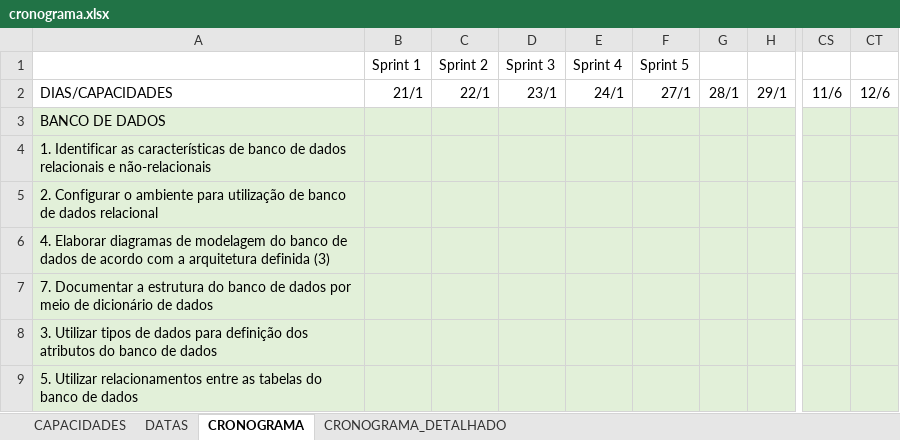
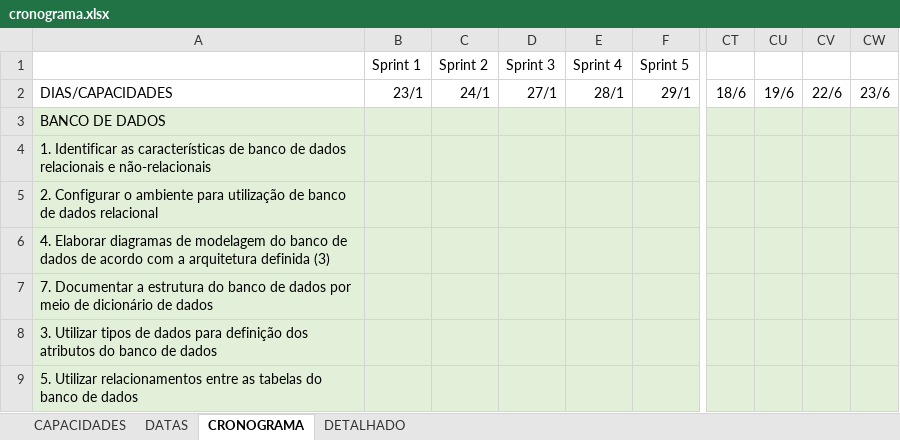
Before and after one commit to hstrada/senai-desenvolvimento-1s2020, an Excel workbook: documentos/cronograma.xlsx, sheet CRONOGRAMA, drawn as a sheet; only a part is shown, gaps mark what is left out; values as stored, in another font and other column widths than the file's, no borders; removed rows and columns are numbered as before the commit, all else as after; the diff names each change by its address in the sheet, - before the commit and + after, or states it on an @@ line.

```diff
--- a/documentos/cronograma.xlsx (sheet CRONOGRAMA)
+++ b/documentos/cronograma.xlsx (sheet CRONOGRAMA)
-sheet tab: CRONOGRAMA_DETALHADO
+sheet tab: DETALHADO
-column G, row 2: 28/1
-column H, row 2: 29/1
-column CS, row 2: 11/6
-column CT, row 2: 12/6
+column CT, row 2: 18/6
+column CU, row 2: 19/6
+column CV, row 2: 22/6
+column CW, row 2: 23/6
-B2 (Sprint 1): 21/1
+B2 (Sprint 1): 23/1
-C2 (Sprint 2): 22/1
+C2 (Sprint 2): 24/1
-D2 (Sprint 3): 23/1
+D2 (Sprint 3): 27/1
-E2 (Sprint 4): 24/1
+E2 (Sprint 4): 28/1
-F2 (Sprint 5): 27/1
+F2 (Sprint 5): 29/1
```
Also changed, not shown: sheet DATAS.
